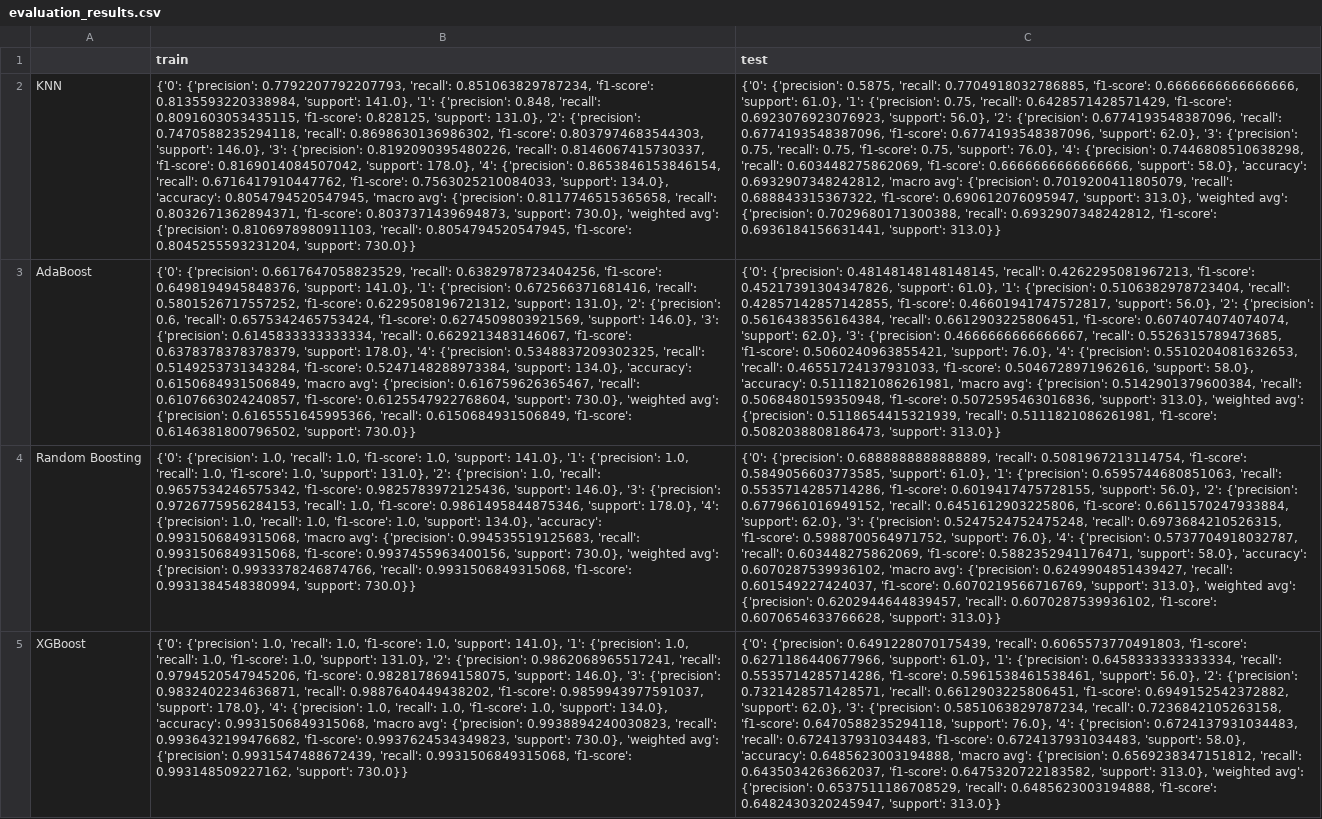
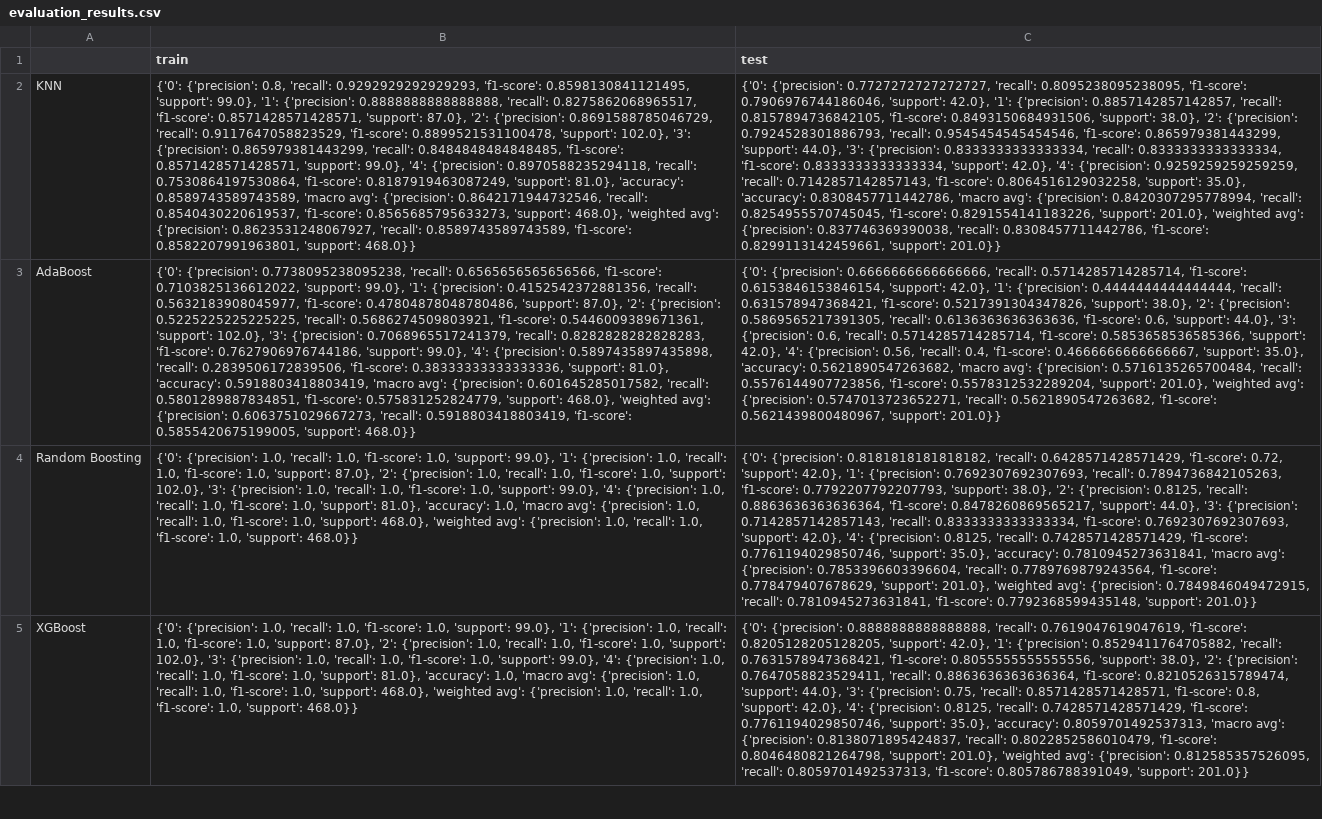
Before and after one commit to estherdatascientist/Swahili-Speech-Emotion-Recognition-System, a CSV file: evaluation_results.csv, drawn as a sheet; only a part is shown; the diff covers the shown part only; the diff names each change by its address in the sheet, - before the commit and + after, or states it on an @@ line.

Commit message:
Data Update

```diff
--- a/evaluation_results.csv
+++ b/evaluation_results.csv
-B2 (train): {'0': {'precision': 0.7792207792207793, 'recall': 0.851063829787234, 'f1-score': 0.8135593220338984, 'support': 141.0}, '1': {'precision': 0.848, 'recall': 0.8091603053435115, 'f1-score': 0.828125, 'support': 131.0}, '2': {'precision': 0.7470588235294118, 'recall': 0.8698630136986302, 'f1-score': 0.8037974683544303, 'support': 146.0}, '3': {'precision': 0.8192090395480226, 'recall': 0.8146067415730337, 'f1-score': 0.8169014084507042, 'support': 178.0}, '4': {'precision': 0.8653846153846154, 'recall': 0.6716417910447762, 'f1-score': 0.7563025210084033, 'support': 134.0}, 'accuracy': 0.8054794520547945, 'macro avg': {'precision': 0.8117746515365658, 'recall': 0.8032671362894371, 'f1-score': 0.8037371439694873, 'support': 730.0}, 'weighted avg': {'precision': 0.8106978980911103, 'recall': 0.8054794520547945, 'f1-score': 0.8045255593231204, 'support': 730.0}}
+B2 (train): {'0': {'precision': 0.8, 'recall': 0.9292929292929293, 'f1-score': 0.8598130841121495, 'support': 99.0}, '1': {'precision': 0.8888888888888888, 'recall': 0.8275862068965517, 'f1-score': 0.8571428571428571, 'support': 87.0}, '2': {'precision': 0.8691588785046729, 'recall': 0.9117647058823529, 'f1-score': 0.8899521531100478, 'support': 102.0}, '3': {'precision': 0.865979381443299, 'recall': 0.8484848484848485, 'f1-score': 0.8571428571428571, 'support': 99.0}, '4': {'precision': 0.8970588235294118, 'recall': 0.7530864197530864, 'f1-score': 0.8187919463087249, 'support': 81.0}, 'accuracy': 0.8589743589743589, 'macro avg': {'precision': 0.8642171944732546, 'recall': 0.8540430220619537, 'f1-score': 0.8565685795633273, 'support': 468.0}, 'weighted avg': {'precision': 0.8623531248067927, 'recall': 0.8589743589743589, 'f1-score': 0.8582207991963801, 'support': 468.0}}
-C2 (test): {'0': {'precision': 0.5875, 'recall': 0.7704918032786885, 'f1-score': 0.6666666666666666, 'support': 61.0}, '1': {'precision': 0.75, 'recall': 0.6428571428571429, 'f1-score': 0.6923076923076923, 'support': 56.0}, '2': {'precision': 0.6774193548387096, 'recall': 0.6774193548387096, 'f1-score': 0.6774193548387096, 'support': 62.0}, '3': {'precision': 0.75, 'recall': 0.75, 'f1-score': 0.75, 'support': 76.0}, '4': {'precision': 0.7446808510638298, 'recall': 0.603448275862069, 'f1-score': 0.6666666666666666, 'support': 58.0}, 'accuracy': 0.6932907348242812, 'macro avg': {'precision': 0.7019200411805079, 'recall': 0.688843315367322, 'f1-score': 0.690612076095947, 'support': 313.0}, 'weighted avg': {'precision': 0.7029680171300388, 'recall': 0.6932907348242812, 'f1-score': 0.6936184156631441, 'support': 313.0}}
+C2 (test): {'0': {'precision': 0.7727272727272727, 'recall': 0.8095238095238095, 'f1-score': 0.7906976744186046, 'support': 42.0}, '1': {'precision': 0.8857142857142857, 'recall': 0.8157894736842105, 'f1-score': 0.8493150684931506, 'support': 38.0}, '2': {'precision': 0.7924528301886793, 'recall': 0.9545454545454546, 'f1-score': 0.865979381443299, 'support': 44.0}, '3': {'precision': 0.8333333333333334, 'recall': 0.8333333333333334, 'f1-score': 0.8333333333333334, 'support': 42.0}, '4': {'precision': 0.9259259259259259, 'recall': 0.7142857142857143, 'f1-score': 0.8064516129032258, 'support': 35.0}, 'accuracy': 0.8308457711442786, 'macro avg': {'precision': 0.8420307295778994, 'recall': 0.8254955570745045, 'f1-score': 0.8291554141183226, 'support': 201.0}, 'weighted avg': {'precision': 0.837746369390038, 'recall': 0.8308457711442786, 'f1-score': 0.8299113142459661, 'support': 201.0}}
-B3 (train): {'0': {'precision': 0.6617647058823529, 'recall': 0.6382978723404256, 'f1-score': 0.6498194945848376, 'support': 141.0}, '1': {'precision': 0.672566371681416, 'recall': 0.5801526717557252, 'f1-score': 0.6229508196721312, 'support': 131.0}, '2': {'precision': 0.6, 'recall': 0.6575342465753424, 'f1-score': 0.6274509803921569, 'support': 146.0}, '3': {'precision': 0.6145833333333334, 'recall': 0.6629213483146067, 'f1-score': 0.6378378378378379, 'support': 178.0}, '4': {'precision': 0.5348837209302325, 'recall': 0.5149253731343284, 'f1-score': 0.5247148288973384, 'support': 134.0}, 'accuracy': 0.6150684931506849, 'macro avg': {'precision': 0.616759626365467, 'recall': 0.6107663024240857, 'f1-score': 0.6125547922768604, 'support': 730.0}, 'weighted avg': {'precision': 0.6165551645995366, 'recall': 0.6150684931506849, 'f1-score': 0.6146381800796502, 'support': 730.0}}
+B3 (train): {'0': {'precision': 0.7738095238095238, 'recall': 0.6565656565656566, 'f1-score': 0.7103825136612022, 'support': 99.0}, '1': {'precision': 0.4152542372881356, 'recall': 0.5632183908045977, 'f1-score': 0.47804878048780486, 'support': 87.0}, '2': {'precision': 0.5225225225225225, 'recall': 0.5686274509803921, 'f1-score': 0.5446009389671361, 'support': 102.0}, '3': {'precision': 0.7068965517241379, 'recall': 0.8282828282828283, 'f1-score': 0.7627906976744186, 'support': 99.0}, '4': {'precision': 0.5897435897435898, 'recall': 0.2839506172839506, 'f1-score': 0.38333333333333336, 'support': 81.0}, 'accuracy': 0.5918803418803419, 'macro avg': {'precision': 0.601645285017582, 'recall': 0.5801289887834851, 'f1-score': 0.575831252824779, 'support': 468.0}, 'weighted avg': {'precision': 0.6063751029667273, 'recall': 0.5918803418803419, 'f1-score': 0.5855420675199005, 'support': 468.0}}
-C3 (test): {'0': {'precision': 0.48148148148148145, 'recall': 0.4262295081967213, 'f1-score': 0.45217391304347826, 'support': 61.0}, '1': {'precision': 0.5106382978723404, 'recall': 0.42857142857142855, 'f1-score': 0.46601941747572817, 'support': 56.0}, '2': {'precision': 0.5616438356164384, 'recall': 0.6612903225806451, 'f1-score': 0.6074074074074074, 'support': 62.0}, '3': {'precision': 0.4666666666666667, 'recall': 0.5526315789473685, 'f1-score': 0.5060240963855421, 'support': 76.0}, '4': {'precision': 0.5510204081632653, 'recall': 0.46551724137931033, 'f1-score': 0.5046728971962616, 'support': 58.0}, 'accuracy': 0.5111821086261981, 'macro avg': {'precision': 0.5142901379600384, 'recall': 0.5068480159350948, 'f1-score': 0.5072595463016836, 'support': 313.0}, 'weighted avg': {'precision': 0.5118654415321939, 'recall': 0.5111821086261981, 'f1-score': 0.5082038808186473, 'support': 313.0}}
+C3 (test): {'0': {'precision': 0.6666666666666666, 'recall': 0.5714285714285714, 'f1-score': 0.6153846153846154, 'support': 42.0}, '1': {'precision': 0.4444444444444444, 'recall': 0.631578947368421, 'f1-score': 0.5217391304347826, 'support': 38.0}, '2': {'precision': 0.5869565217391305, 'recall': 0.6136363636363636, 'f1-score': 0.6, 'support': 44.0}, '3': {'precision': 0.6, 'recall': 0.5714285714285714, 'f1-score': 0.5853658536585366, 'support': 42.0}, '4': {'precision': 0.56, 'recall': 0.4, 'f1-score': 0.4666666666666667, 'support': 35.0}, 'accuracy': 0.5621890547263682, 'macro avg': {'precision': 0.5716135265700484, 'recall': 0.5576144907723856, 'f1-score': 0.5578312532289204, 'support': 201.0}, 'weighted avg': {'precision': 0.5747013723652271, 'recall': 0.5621890547263682, 'f1-score': 0.5621439800480967, 'support': 201.0}}
-B4 (train): …1.0, 'support': 141.0}, '1': {'precision': 1.0, 'recall': 1.0, 'f1-score': 1.0, 'support': 131.0}, '2': {'precision': 1.0, 'recall': 0.9657534246575342, 'f1-score': 0.9825783972125436, 'support': 146.0}, '3': {'precision': 0.9726775956284153, 'recall': 1.0, 'f1-score': 0.9861495844875346, 'support': 178.0}, '4': {'precision': 1.0, 'recall': 1.0, 'f1-score': 1.0, 'support': 134.0}, 'accuracy': 0.9931506849315068, 'macro avg': {'precision': 0.994535519125683, 'recall': 0.9931506849315068, 'f1-score': 0.9937455963400156, 'support': 730.0}, 'weighted avg': {'precision': 0.9933378246874766, 'recall': 0.9931506849315068, 'f1-score': 0.9931384548380994, 'support': 730.0}}
+B4 (train): …1.0, 'support': 99.0}, '1': {'precision': 1.0, 'recall': 1.0, 'f1-score': 1.0, 'support': 87.0}, '2': {'precision': 1.0, 'recall': 1.0, 'f1-score': 1.0, 'support': 102.0}, '3': {'precision': 1.0, 'recall': 1.0, 'f1-score': 1.0, 'support': 99.0}, '4': {'precision': 1.0, 'recall': 1.0, 'f1-score': 1.0, 'support': 81.0}, 'accuracy': 1.0, 'macro avg': {'precision': 1.0, 'recall': 1.0, 'f1-score': 1.0, 'support': 468.0}, 'weighted avg': {'precision': 1.0, 'recall': 1.0, 'f1-score': 1.0, 'support': 468.0}}
-C4 (test): {'0': {'precision': 0.6888888888888889, 'recall': 0.5081967213114754, 'f1-score': 0.5849056603773585, 'support': 61.0}, '1': {'precision': 0.6595744680851063, 'recall': 0.5535714285714286, 'f1-score': 0.6019417475728155, 'support': 56.0}, '2': {'precision': 0.6779661016949152, 'recall': 0.6451612903225806, 'f1-score': 0.6611570247933884, 'support': 62.0}, '3': {'precision': 0.5247524752475248, 'recall': 0.6973684210526315, 'f1-score': 0.5988700564971752, 'support': 76.0}, '4': {'precision': 0.5737704918032787, 'recall': 0.603448275862069, 'f1-score': 0.5882352941176471, 'support': 58.0}, 'accuracy': 0.6070287539936102, 'macro avg': {'precision': 0.6249904851439427, 'recall': 0.601549227424037, 'f1-score': 0.6070219566716769, 'support': 313.0}, 'weighted avg': {'precision': 0.6202944644839457, 'recall': 0.6070287539936102, 'f1-score': 0.6070654633766628, 'support': 313.0}}
+C4 (test): {'0': {'precision': 0.8181818181818182, 'recall': 0.6428571428571429, 'f1-score': 0.72, 'support': 42.0}, '1': {'precision': 0.7692307692307693, 'recall': 0.7894736842105263, 'f1-score': 0.7792207792207793, 'support': 38.0}, '2': {'precision': 0.8125, 'recall': 0.8863636363636364, 'f1-score': 0.8478260869565217, 'support': 44.0}, '3': {'precision': 0.7142857142857143, 'recall': 0.8333333333333334, 'f1-score': 0.7692307692307693, 'support': 42.0}, '4': {'precision': 0.8125, 'recall': 0.7428571428571429, 'f1-score': 0.7761194029850746, 'support': 35.0}, 'accuracy': 0.7810945273631841, 'macro avg': {'precision': 0.7853396603396604, 'recall': 0.7789769879243564, 'f1-score': 0.778479407678629, 'support': 201.0}, 'weighted avg': {'precision': 0.7849846049472915, 'recall': 0.7810945273631841, 'f1-score': 0.7792368599435148, 'support': 201.0}}
-B5 (train): …1.0, 'support': 141.0}, '1': {'precision': 1.0, 'recall': 1.0, 'f1-score': 1.0, 'support': 131.0}, '2': {'precision': 0.9862068965517241, 'recall': 0.9794520547945206, 'f1-score': 0.9828178694158075, 'support': 146.0}, '3': {'precision': 0.9832402234636871, 'recall': 0.9887640449438202, 'f1-score': 0.9859943977591037, 'support': 178.0}, '4': {'precision': 1.0, 'recall': 1.0, 'f1-score': 1.0, 'support': 134.0}, 'accuracy': 0.9931506849315068, 'macro avg': {'precision': 0.9938894240030823, 'recall': 0.9936432199476682, 'f1-score': 0.9937624534349823, 'support': 730.0}, 'weighted avg': {'precision': 0.9931547488672439, 'recall': 0.9931506849315068, 'f1-score': 0.993148509227162, 'support': 730.0}}
+B5 (train): …1.0, 'support': 99.0}, '1': {'precision': 1.0, 'recall': 1.0, 'f1-score': 1.0, 'support': 87.0}, '2': {'precision': 1.0, 'recall': 1.0, 'f1-score': 1.0, 'support': 102.0}, '3': {'precision': 1.0, 'recall': 1.0, 'f1-score': 1.0, 'support': 99.0}, '4': {'precision': 1.0, 'recall': 1.0, 'f1-score': 1.0, 'support': 81.0}, 'accuracy': 1.0, 'macro avg': {'precision': 1.0, 'recall': 1.0, 'f1-score': 1.0, 'support': 468.0}, 'weighted avg': {'precision': 1.0, 'recall': 1.0, 'f1-score': 1.0, 'support': 468.0}}
-C5 (test): {'0': {'precision': 0.6491228070175439, 'recall': 0.6065573770491803, 'f1-score': 0.6271186440677966, 'support': 61.0}, '1': {'precision': 0.6458333333333334, 'recall': 0.5535714285714286, 'f1-score': 0.5961538461538461, 'support': 56.0}, '2': {'precision': 0.7321428571428571, 'recall': 0.6612903225806451, 'f1-score': 0.6949152542372882, 'support': 62.0}, '3': {'precision': 0.5851063829787234, 'recall': 0.7236842105263158, 'f1-score': 0.6470588235294118, 'support': 76.0}, '4': {'precision': 0.6724137931034483, 'recall': 0.6724137931034483, 'f1-score': 0.6724137931034483, 'support': 58.0}, 'accuracy': 0.6485623003194888, 'macro avg': {'precision': 0.6569238347151812, 'recall': 0.6435034263662037, 'f1-score': 0.6475320722183582, 'support': 313.0}, 'weighted avg': {'precision': 0.6537511186708529, 'recall': 0.6485623003194888, 'f1-score': 0.6482430320245947, 'support': 313.0}}
+C5 (test): {'0': {'precision': 0.8888888888888888, 'recall': 0.7619047619047619, 'f1-score': 0.8205128205128205, 'support': 42.0}, '1': {'precision': 0.8529411764705882, 'recall': 0.7631578947368421, 'f1-score': 0.8055555555555556, 'support': 38.0}, '2': {'precision': 0.7647058823529411, 'recall': 0.8863636363636364, 'f1-score': 0.8210526315789474, 'support': 44.0}, '3': {'precision': 0.75, 'recall': 0.8571428571428571, 'f1-score': 0.8, 'support': 42.0}, '4': {'precision': 0.8125, 'recall': 0.7428571428571429, 'f1-score': 0.7761194029850746, 'support': 35.0}, 'accuracy': 0.8059701492537313, 'macro avg': {'precision': 0.8138071895424837, 'recall': 0.8022852586010479, 'f1-score': 0.8046480821264798, 'support': 201.0}, 'weighted avg': {'precision': 0.812585357526095, 'recall': 0.8059701492537313, 'f1-score': 0.805786788391049, 'support': 201.0}}
```
Also changed, not shown: 6 edited cells elsewhere in this file, catboost_info/learn_error.tsv, catboost_info/time_left.tsv, 4 other files.
